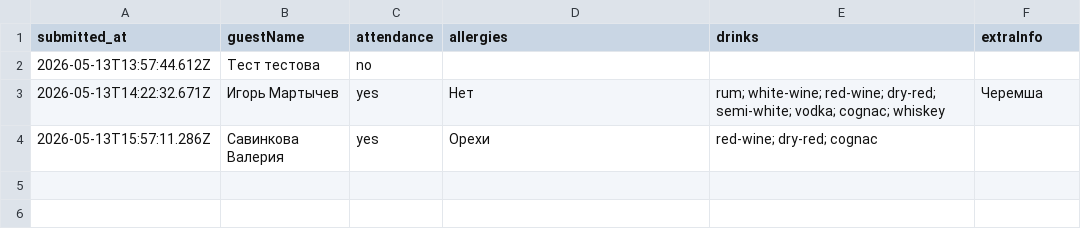
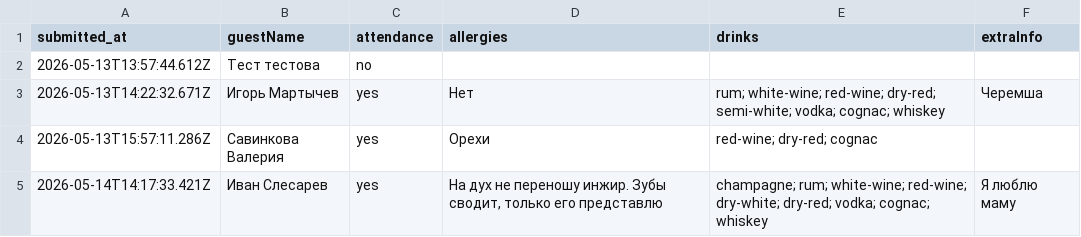
Before and after one commit to ge1saga/Sergey_Elya_Wedding, a CSV file: rsvp.csv, drawn as a sheet.

Commit message:
RSVP: Иван Слесарев (2026-05-14T14:17:33.421Z)

```diff
--- a/rsvp.csv
+++ b/rsvp.csv
@@ -4 +4,2 @@ submitted_at,guestName,attendance,allergies,drinks,extraInfo
 2026-05-13T15:57:11.286Z,Савинкова Валерия,yes,Орехи,red-wine; dry-red; cognac,
+2026-05-14T14:17:33.421Z,Иван Слесарев,yes,"На дух не переношу инжир. Зубы сводит, только его представлю",champagne; rum; white-wine; red-wine; dry-white; dry-red; vodka; cognac; whiskey,Я люблю маму
```
